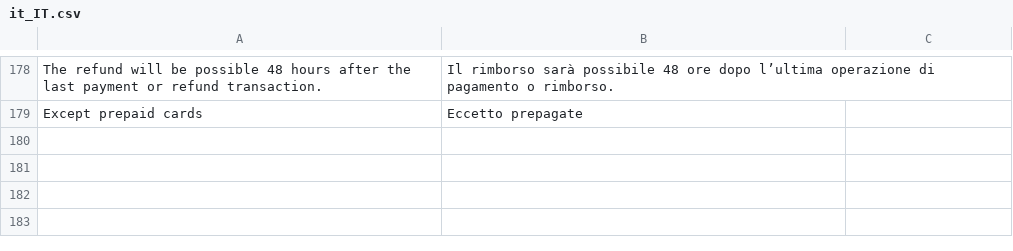
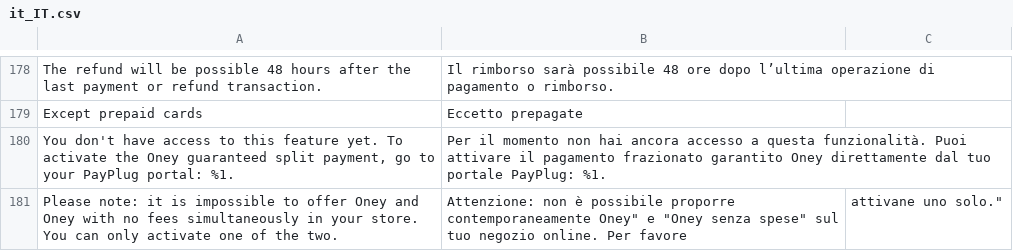
Before and after one commit to payplug/payplug-magento2, a CSV file: i18n/it_IT.csv, drawn as a sheet; only a part is shown, gaps mark what is left out; the diff names each change by its address in the sheet, - before the commit and + after, or states it on an @@ line.

Commit message:
#MAG-83 Oney methods availabilities

```diff
--- a/i18n/it_IT.csv
+++ b/i18n/it_IT.csv
+row 180: You don't have access to this feature yet. To activate the Oney guaranteed split payment, go to your PayPlug portal: %1. | Per il momento non hai ancora accesso a questa funzionalità. Puoi attivare il pagamento frazionato garantito Oney direttamente dal tuo portale PayPlug: %1.
+row 181: Please note: it is impossible to offer Oney and Oney with no fees simultaneously in your store. You can only activate one of the two. | Attenzione: non è possibile proporre contemporaneamente Oney" e "Oney senza spese" sul tuo negozio online. Per favore | attivane uno solo."
```
Also changed, not shown: i18n/en_US.csv, i18n/fr_FR.csv, 4 other files.
